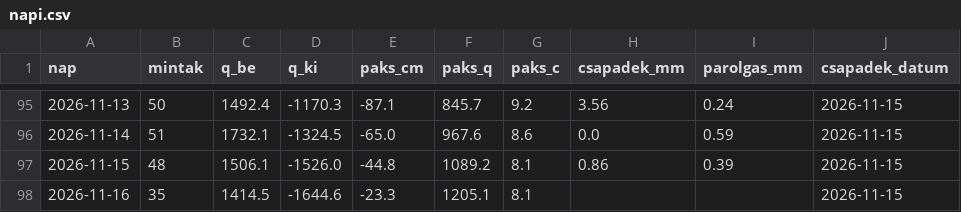
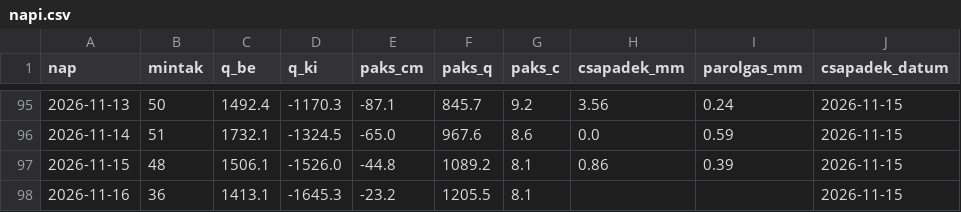
Before and after one commit to lpapp68/basin, a CSV file: archiv/napi.csv, drawn as a sheet; only a part is shown, gaps mark what is left out; the diff names each change by its address in the sheet, - before the commit and + after, or states it on an @@ line.

```diff
--- a/archiv/napi.csv
+++ b/archiv/napi.csv
-B98 (mintak): 35
+B98 (mintak): 36
-C98 (q_be): 1414.5
+C98 (q_be): 1413.1
-D98 (q_ki): -1644.6
+D98 (q_ki): -1645.3
-E98 (paks_cm): -23.3
+E98 (paks_cm): -23.2
-F98 (paks_q): 1205.1
+F98 (paks_q): 1205.5
```
Also changed, not shown: archiv/oras.csv, 1 other file.
